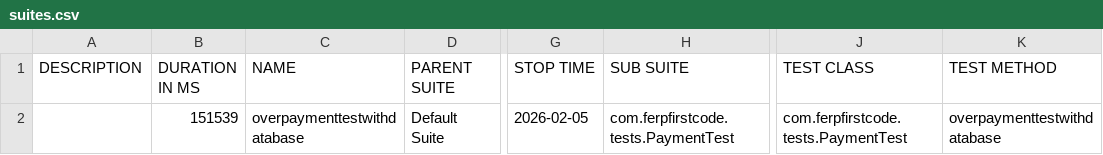
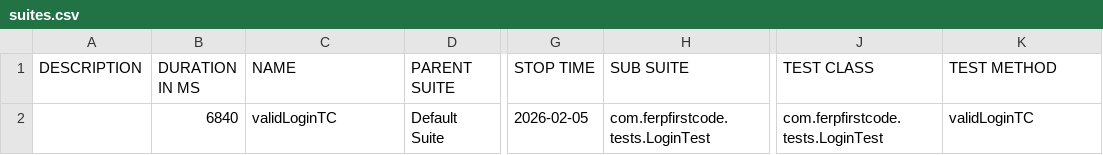
Before and after one commit to teamtester60-code/Full-Test-Case, a CSV file: test-output/full-report/data/suites.csv, drawn as a sheet; only a part is shown, gaps mark what is left out; the diff names each change by its address in the sheet, - before the commit and + after, or states it on an @@ line.

```diff
--- a/test-output/full-report/data/suites.csv
+++ b/test-output/full-report/data/suites.csv
-B2 (DURATION IN MS): 151539
+B2 (DURATION IN MS): 6840
-C2 (NAME): overpaymenttestwithdatabase
+C2 (NAME): validLoginTC
-H2 (SUB SUITE): com.ferpfirstcode.tests.PaymentTest
+H2 (SUB SUITE): com.ferpfirstcode.tests.LoginTest
-J2 (TEST CLASS): com.ferpfirstcode.tests.PaymentTest
+J2 (TEST CLASS): com.ferpfirstcode.tests.LoginTest
-K2 (TEST METHOD): overpaymenttestwithdatabase
+K2 (TEST METHOD): validLoginTC
```
Also changed, not shown: 19 other files.
